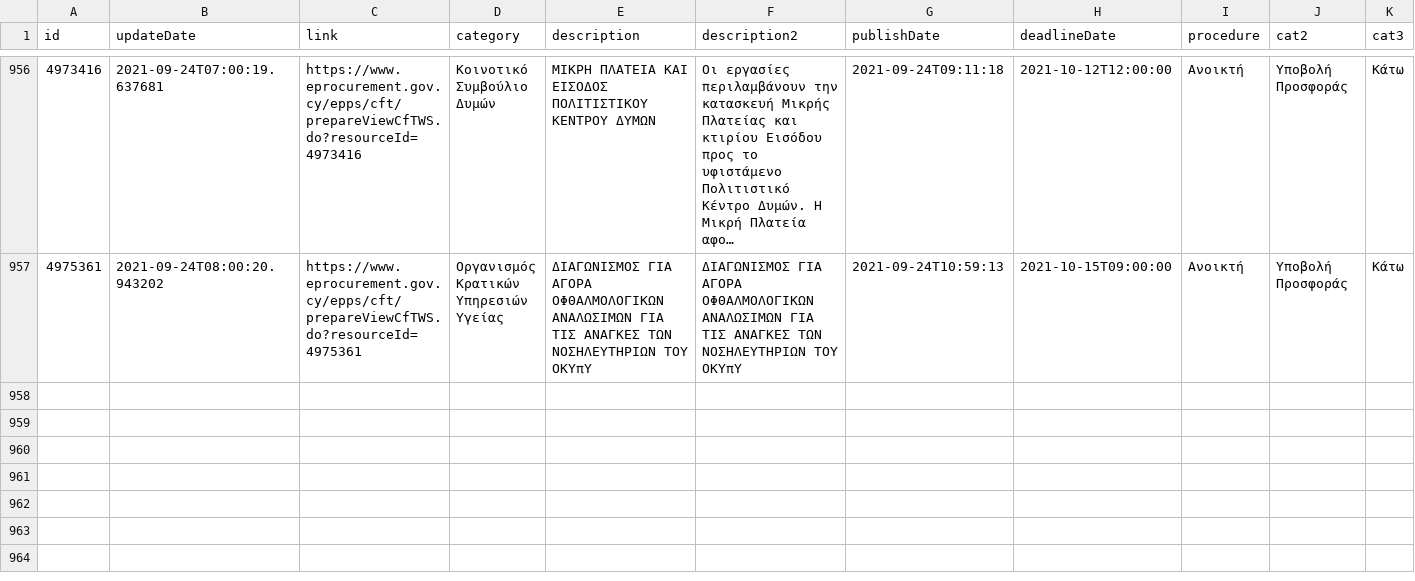
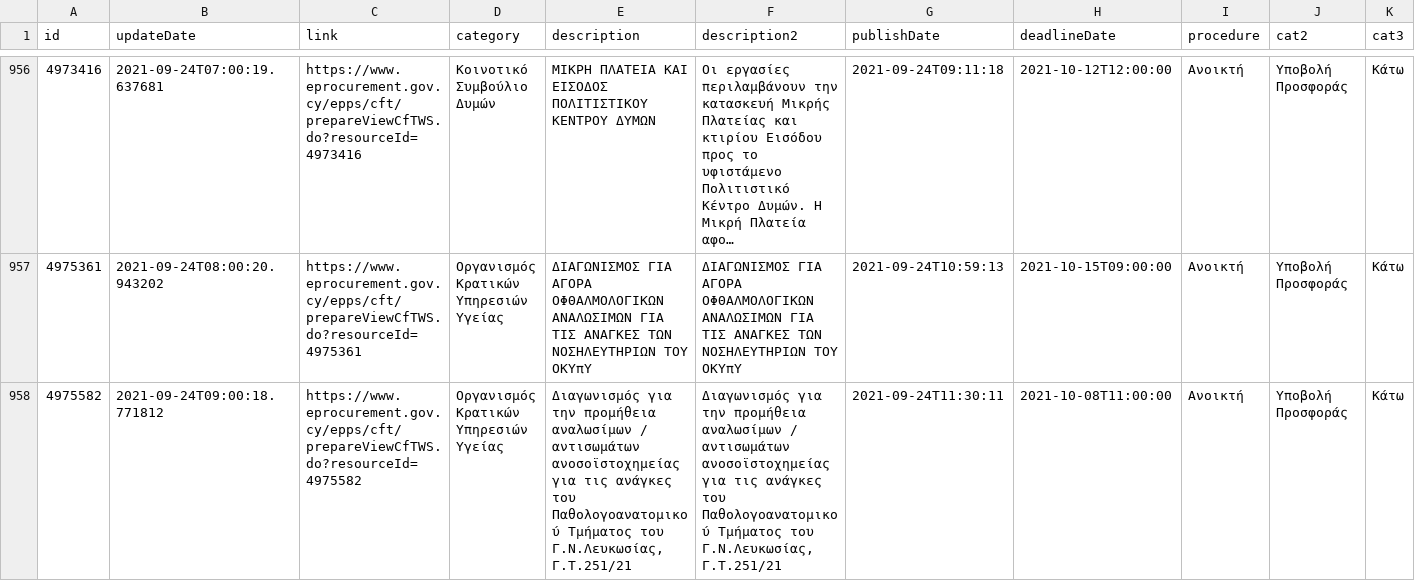
Before and after one commit to kapiosk/eprocurement, a CSV file: eproc.csv, drawn as a sheet; only a part is shown, gaps mark what is left out; long unchanged cells end in …; rows hold the shown columns only; the diff names each change by its address in the sheet, - before the commit and + after, or states it on an @@ line.

Commit message:
bot

```diff
--- a/eproc.csv
+++ b/eproc.csv
+row 958: 4975582 | 2021-09-24T09:00:18.771812 | https://www.eprocurement.gov.cy/epps/cft/prepareViewCfTWS.do?resourceId=4975582 | Οργανισμός Κρατικών Υπηρεσιών Υγείας | Διαγωνισμός για την προμήθεια αναλωσίμων / αντισωμάτων ανοσοϊστοχημείας για τις ανάγκες του Παθολογοανατομικού Τμήματος του Γ.Ν.Λευκωσίας, Γ.Τ.251/21 | Διαγωνισμός για την προμήθεια αναλωσίμων / αντισωμάτων ανοσοϊστοχημείας για τις ανάγκες του Παθολογοανατομικού Τμήματος του Γ.Ν.Λευκωσίας, Γ.Τ.251/21 | 2021-09-24T11:30:11 | 2021-10-08T11:00:00 | Ανοικτή | Υποβολή Προσφοράς | Κάτω
```
